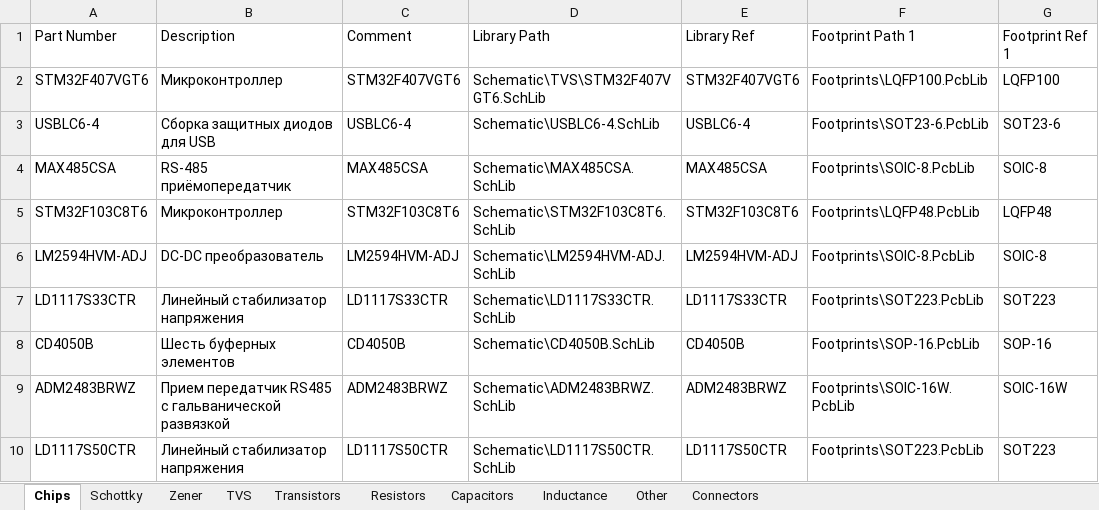
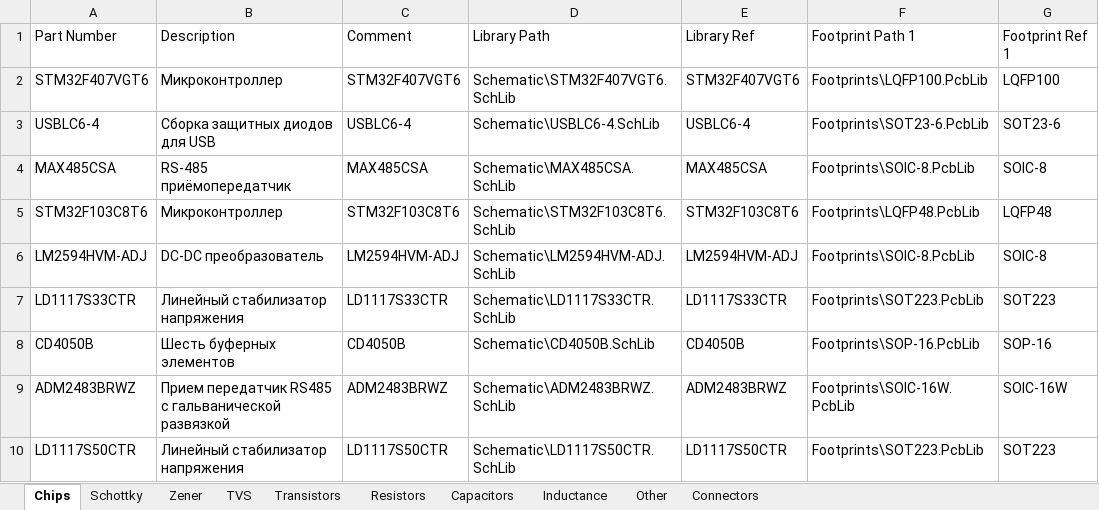
Before and after one commit to hydronautics-team/Hydrolib, an Excel workbook: Database/Hydrolib_bd.xlsm, sheet Chips, drawn as a sheet; values as stored, in another font and other column widths than the file's, no borders; table styles not drawn; the diff names each change by its address in the sheet, - before the commit and + after, or states it on an @@ line.

```diff
--- a/Database/Hydrolib_bd.xlsm (sheet Chips)
+++ b/Database/Hydrolib_bd.xlsm (sheet Chips)
-D2 (Library Path): Schematic\TVS\STM32F407VGT6.SchLib
+D2 (Library Path): Schematic\STM32F407VGT6.SchLib
```
Also changed, not shown: sheet Capacitors, sheet Other, formulas that keep their value, 16 other files.
